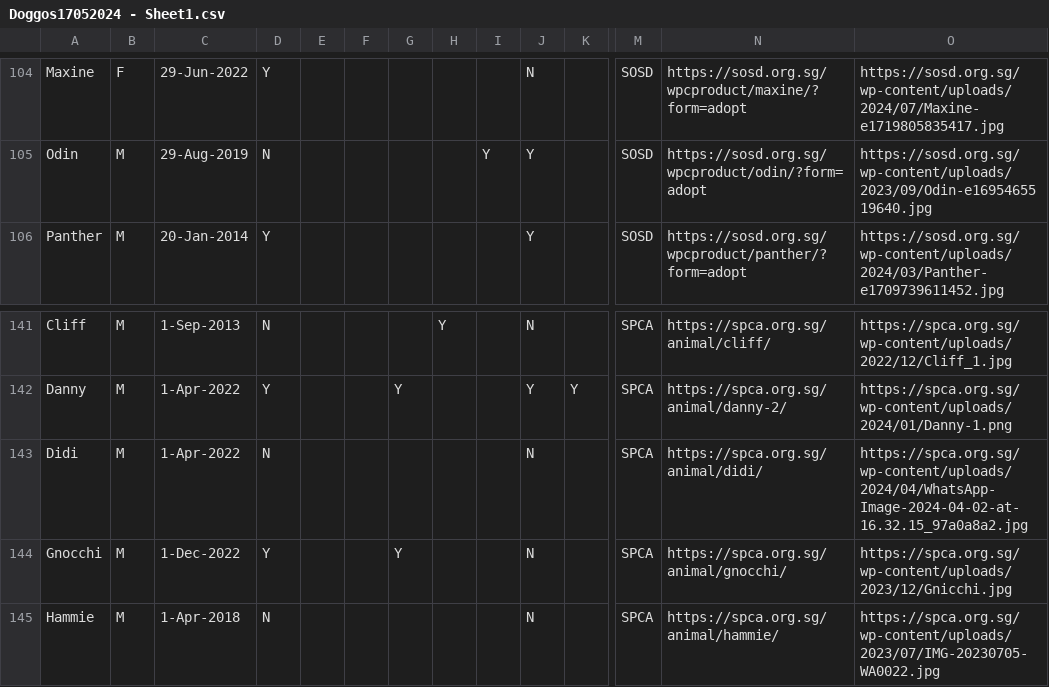
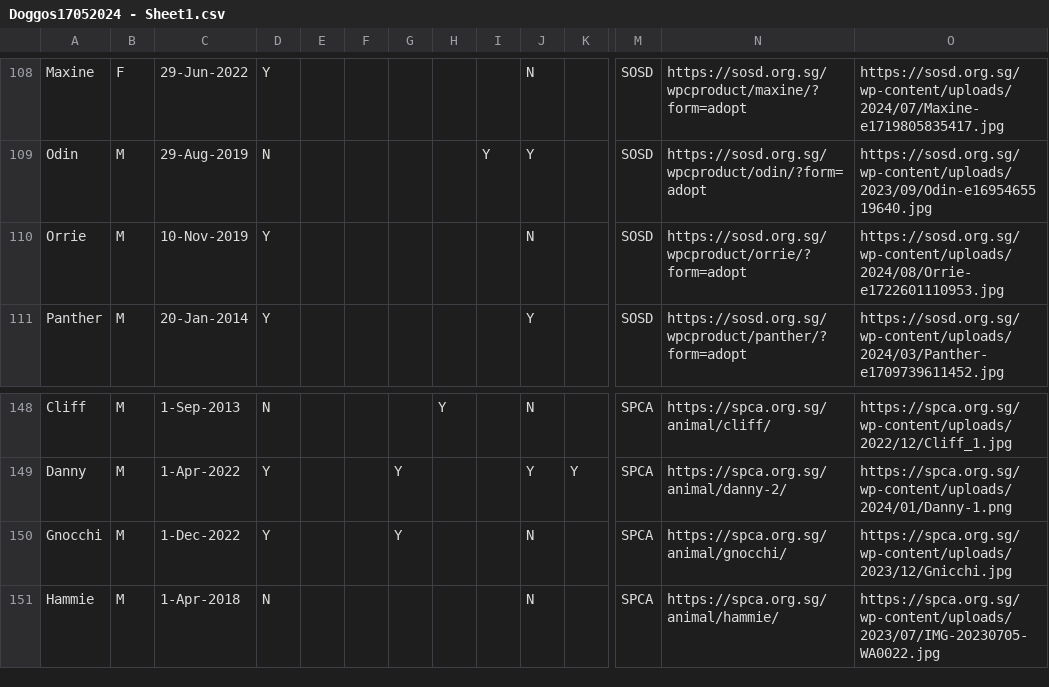
Before and after one commit to Charmainetannlb/Pawright, a CSV file: Data/Doggos17052024 - Sheet1.csv, drawn as a sheet; only a part is shown, gaps mark what is left out; removed rows and columns are numbered as before the commit, all else as after; rows hold the shown columns only; the diff covers the shown part only; the diff names each change by its address in the sheet, - before the commit and + after, or states it on an @@ line.

```diff
--- a/Data/Doggos17052024 - Sheet1.csv
+++ b/Data/Doggos17052024 - Sheet1.csv
+row 110: Orrie | M | 10-Nov-2019 | Y |  |  |  |  |  | N |  | SOSD | https://sosd.org.sg/wpcproduct/orrie/?form=adopt | https://sosd.org.sg/wp-content/uploads/2024/08/Orrie-e1722601110953.jpg
-row 143: Didi | M | 1-Apr-2022 | N |  |  |  |  |  | N |  | SPCA | https://spca.org.sg/animal/didi/ | https://spca.org.sg/wp-content/uploads/2024/04/WhatsApp-Image-2024-04-02-at-16.32.15_97a0a8a2.jpg
```
Also changed, not shown: 9 added rows and 4 removed rows elsewhere in this file.
